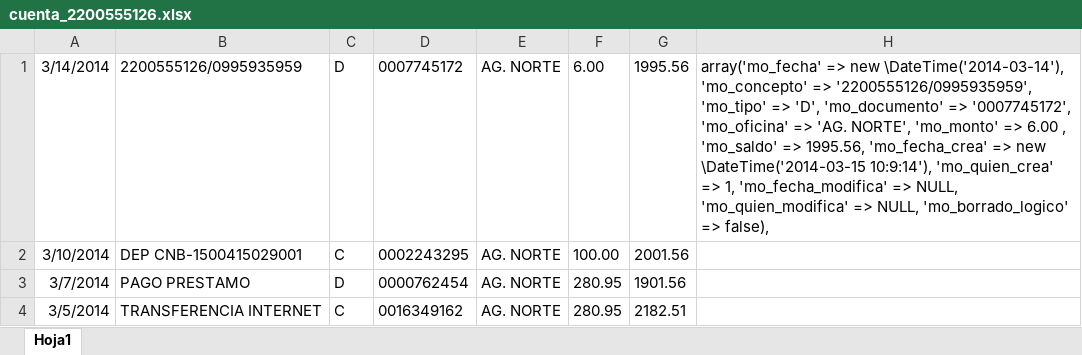
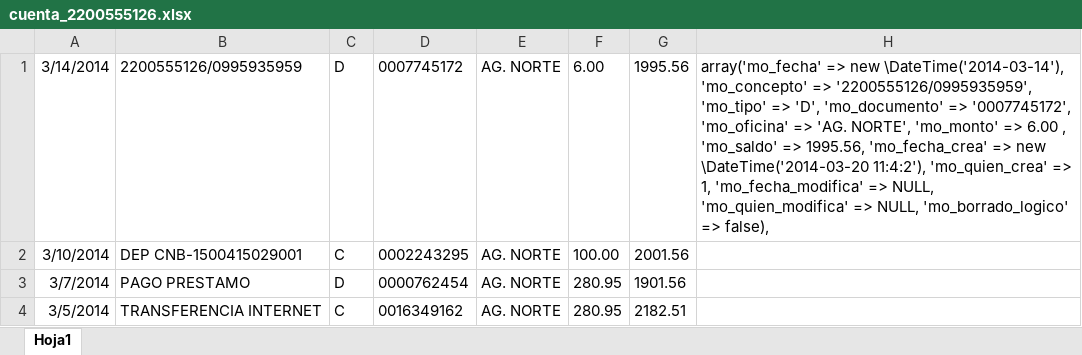
Before and after one commit to def3980/dml2, an Excel workbook: backup/cuenta_2200555126.xlsx, sheet Hoja1, drawn as a sheet; only a part is shown; values as stored, in another font and other column widths than the file's, no borders; the diff names each change by its address in the sheet, - before the commit and + after, or states it on an @@ line.

```diff
--- a/backup/cuenta_2200555126.xlsx (sheet Hoja1)
+++ b/backup/cuenta_2200555126.xlsx (sheet Hoja1)
-H1: …=> new \DateTime('2014-03-15 10:9:14'), 'mo_quien_crea' =>…
+H1: …=> new \DateTime('2014-03-20 11:4:2'), 'mo_quien_crea' =>…
```
Also changed, not shown: backup/cuenta_2200555154.xlsx, backup/cuenta_3940694600.xlsx, 8 other files.
